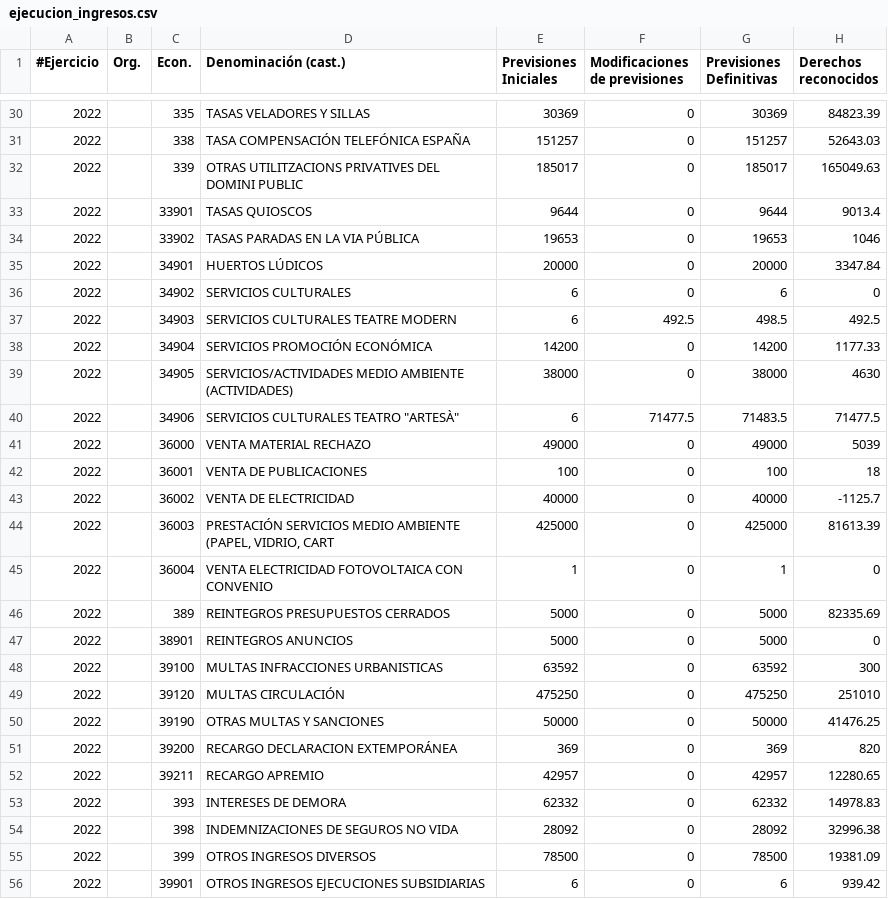
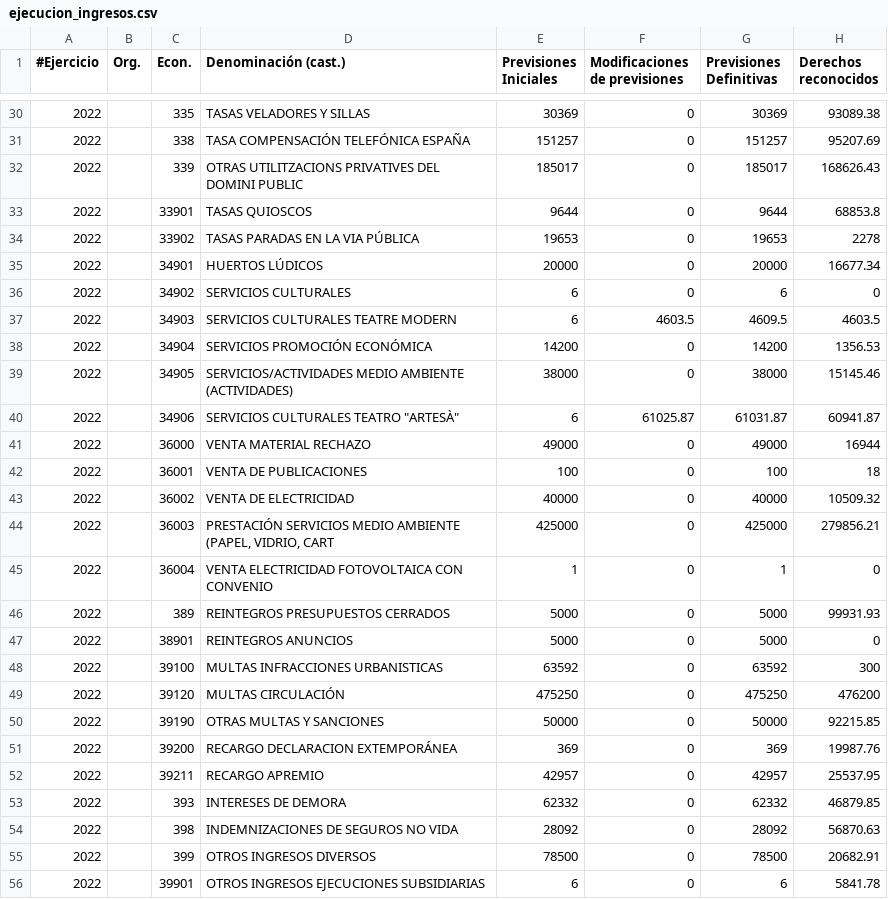
Before and after one commit to civio/presupuesto-elprat, a CSV file: data/es/municipio/2022/ejecucion_ingresos.csv, drawn as a sheet; only a part is shown, gaps mark what is left out; the diff covers the shown part only.

```diff
--- a/data/es/municipio/2022/ejecucion_ingresos.csv
+++ b/data/es/municipio/2022/ejecucion_ingresos.csv
@@ -30,27 +30,27 @@
-2022,,335    ,TASAS VELADORES Y SILLAS                    ,30369,0,30369,84823.39
-2022,,338    ,TASA COMPENSACIÓN TELEFÓNICA ESPAÑA                ,151257,0,151257,52643.03
-2022,,339    ,OTRAS UTILITZACIONS PRIVATIVES DEL DOMINI PUBLIC ,185017,0,185017,165049.63
-2022,,33901  ,TASAS QUIOSCOS                                    ,9644,0,9644,9013.4
-2022,,33902  ,TASAS PARADAS EN LA VIA PÚBLICA                    ,19653,0,19653,1046
-2022,,34901  ,HUERTOS LÚDICOS                                      ,20000,0,20000,3347.84
+2022,,335    ,TASAS VELADORES Y SILLAS                    ,30369,0,30369,93089.38
+2022,,338    ,TASA COMPENSACIÓN TELEFÓNICA ESPAÑA                ,151257,0,151257,95207.69
+2022,,339    ,OTRAS UTILITZACIONS PRIVATIVES DEL DOMINI PUBLIC ,185017,0,185017,168626.43
+2022,,33901  ,TASAS QUIOSCOS                                    ,9644,0,9644,68853.8
+2022,,33902  ,TASAS PARADAS EN LA VIA PÚBLICA                    ,19653,0,19653,2278
+2022,,34901  ,HUERTOS LÚDICOS                                      ,20000,0,20000,16677.34
 2022,,34902  ,SERVICIOS CULTURALES,6,0,6,0
-2022,,34903  ,SERVICIOS CULTURALES TEATRE MODERN                   ,6,492.5,498.5,492.5
-2022,,34904  ,SERVICIOS PROMOCIÓN ECONÓMICA                        ,14200,0,14200,1177.33
-2022,,34905  ,SERVICIOS/ACTIVIDADES MEDIO AMBIENTE (ACTIVIDADES)      ,38000,0,38000,4630
-2022,,34906  ,"SERVICIOS CULTURALES TEATRO ""ARTESÀ""",6,71477.5,71483.5,71477.5
-2022,,36000  ,VENTA MATERIAL RECHAZO                         ,49000,0,49000,5039
+2022,,34903  ,SERVICIOS CULTURALES TEATRE MODERN                   ,6,4603.5,4609.5,4603.5
+2022,,34904  ,SERVICIOS PROMOCIÓN ECONÓMICA                        ,14200,0,14200,1356.53
+2022,,34905  ,SERVICIOS/ACTIVIDADES MEDIO AMBIENTE (ACTIVIDADES)      ,38000,0,38000,15145.46
+2022,,34906  ,"SERVICIOS CULTURALES TEATRO ""ARTESÀ""",6,61025.87,61031.87,60941.87
+2022,,36000  ,VENTA MATERIAL RECHAZO                         ,49000,0,49000,16944
 2022,,36001  ,VENTA DE PUBLICACIONES                             ,100,0,100,18
-2022,,36002  ,VENTA DE ELECTRICIDAD                             ,40000,0,40000,-1125.7
-2022,,36003  ,"PRESTACIÓN SERVICIOS MEDIO AMBIENTE (PAPEL, VIDRIO, CART",425000,0,425000,81613.39
+2022,,36002  ,VENTA DE ELECTRICIDAD                             ,40000,0,40000,10509.32
+2022,,36003  ,"PRESTACIÓN SERVICIOS MEDIO AMBIENTE (PAPEL, VIDRIO, CART",425000,0,425000,279856.21
 2022,,36004  ,VENTA ELECTRICIDAD FOTOVOLTAICA CON CONVENIO,1,0,1,0
-2022,,389    ,REINTEGROS PRESUPUESTOS CERRADOS          ,5000,0,5000,82335.69
+2022,,389    ,REINTEGROS PRESUPUESTOS CERRADOS          ,5000,0,5000,99931.93
 2022,,38901  ,REINTEGROS ANUNCIOS                            ,5000,0,5000,0
 2022,,39100  ,MULTAS INFRACCIONES URBANISTICAS           ,63592,0,63592,300
-2022,,39120  ,MULTAS CIRCULACIÓN                                 ,475250,0,475250,251010
-2022,,39190  ,OTRAS MULTAS Y SANCIONES                          ,50000,0,50000,41476.25
-2022,,39200  ,RECARGO DECLARACION EXTEMPORÁNEA                  ,369,0,369,820
-2022,,39211  ,RECARGO APREMIO,42957,0,42957,12280.65
-2022,,393    ,INTERESES DE DEMORA                              ,62332,0,62332,14978.83
-2022,,398    ,INDEMNIZACIONES DE SEGUROS NO VIDA     ,28092,0,28092,32996.38
-2022,,399    ,OTROS INGRESOS DIVERSOS                          ,78500,0,78500,19381.09
-2022,,39901  ,OTROS INGRESOS EJECUCIONES SUBSIDIARIAS           ,6,0,6,939.42
+2022,,39120  ,MULTAS CIRCULACIÓN                                 ,475250,0,475250,476200
+2022,,39190  ,OTRAS MULTAS Y SANCIONES                          ,50000,0,50000,92215.85
+2022,,39200  ,RECARGO DECLARACION EXTEMPORÁNEA                  ,369,0,369,19987.76
+2022,,39211  ,RECARGO APREMIO,42957,0,42957,25537.95
+2022,,393    ,INTERESES DE DEMORA                              ,62332,0,62332,46879.85
+2022,,398    ,INDEMNIZACIONES DE SEGUROS NO VIDA     ,28092,0,28092,56870.63
+2022,,399    ,OTROS INGRESOS DIVERSOS                          ,78500,0,78500,20682.91
+2022,,39901  ,OTROS INGRESOS EJECUCIONES SUBSIDIARIAS           ,6,0,6,5841.78
```
Also changed, not shown: 2 added rows and 57 edited cells elsewhere in this file, data/ca/municipio/2022/ejecucion_gastos.csv, 4 other files.
